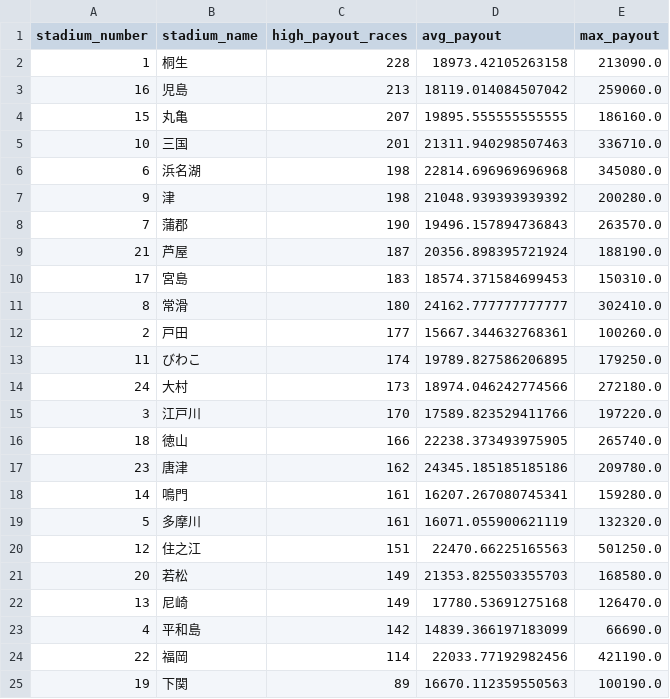
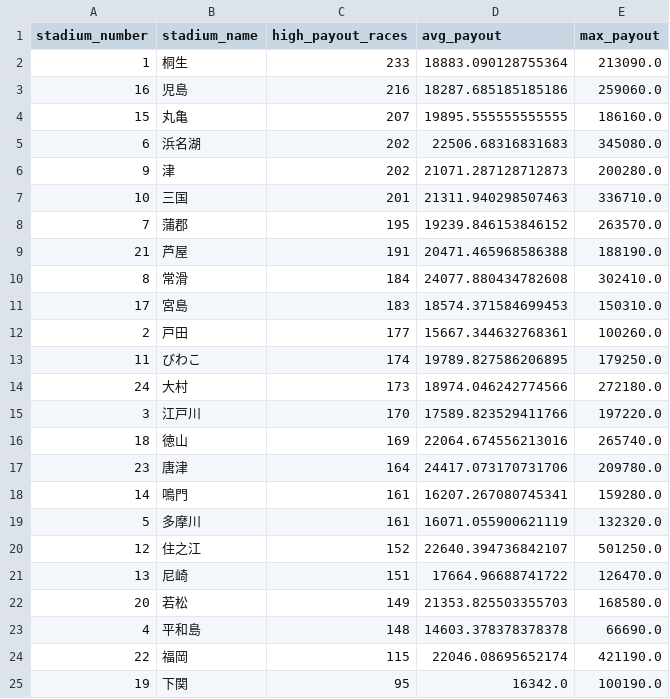
Before and after one commit to Patrickimamura/boatrace-analysis, a CSV file: output/stadium_high_payout_summary.csv, drawn as a sheet.

```diff
--- a/output/stadium_high_payout_summary.csv
+++ b/output/stadium_high_payout_summary.csv
@@ -1,12 +1,12 @@
 stadium_number,stadium_name,high_payout_races,avg_payout,max_payout
-1,桐生,228,18973.42105263158,213090.0
-16,児島,213,18119.014084507042,259060.0
+1,桐生,233,18883.090128755364,213090.0
+16,児島,216,18287.685185185186,259060.0
 15,丸亀,207,19895.555555555555,186160.0
+6,浜名湖,202,22506.68316831683,345080.0
+9,津,202,21071.287128712873,200280.0
 10,三国,201,21311.940298507463,336710.0
-6,浜名湖,198,22814.696969696968,345080.0
-9,津,198,21048.939393939392,200280.0
-7,蒲郡,190,19496.157894736843,263570.0
-21,芦屋,187,20356.898395721924,188190.0
+7,蒲郡,195,19239.846153846152,263570.0
+21,芦屋,191,20471.465968586388,188190.0
+8,常滑,184,24077.880434782608,302410.0
 17,宮島,183,18574.371584699453,150310.0
-8,常滑,180,24162.777777777777,302410.0
 2,戸田,177,15667.344632768361,100260.0
@@ -15,11 +15,11 @@
 3,江戸川,170,17589.823529411766,197220.0
-18,徳山,166,22238.373493975905,265740.0
-23,唐津,162,24345.185185185186,209780.0
+18,徳山,169,22064.674556213016,265740.0
+23,唐津,164,24417.073170731706,209780.0
 14,鳴門,161,16207.267080745341,159280.0
 5,多摩川,161,16071.055900621119,132320.0
-12,住之江,151,22470.66225165563,501250.0
+12,住之江,152,22640.394736842107,501250.0
+13,尼崎,151,17664.96688741722,126470.0
 20,若松,149,21353.825503355703,168580.0
-13,尼崎,149,17780.53691275168,126470.0
-4,平和島,142,14839.366197183099,66690.0
-22,福岡,114,22033.77192982456,421190.0
-19,下関,89,16670.112359550563,100190.0
+4,平和島,148,14603.378378378378,66690.0
+22,福岡,115,22046.08695652174,421190.0
+19,下関,95,16342.0,100190.0
```
Also changed, not shown: output/pattern_by_boat_order.csv, output/pattern_by_course_order.csv, 7 other files.
